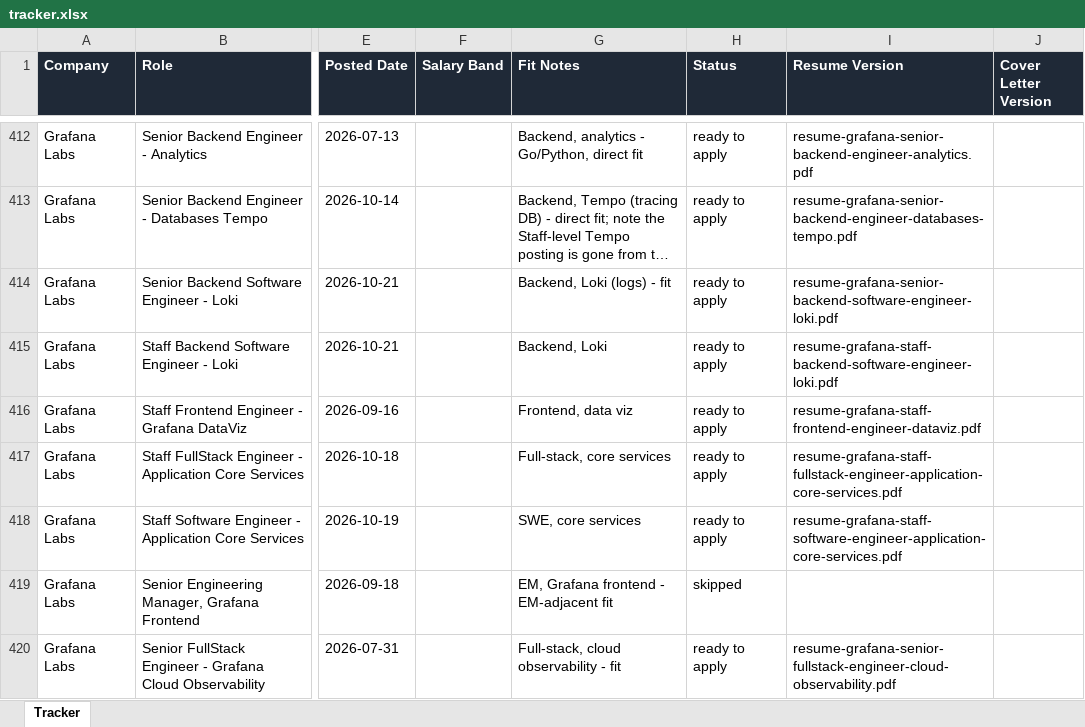
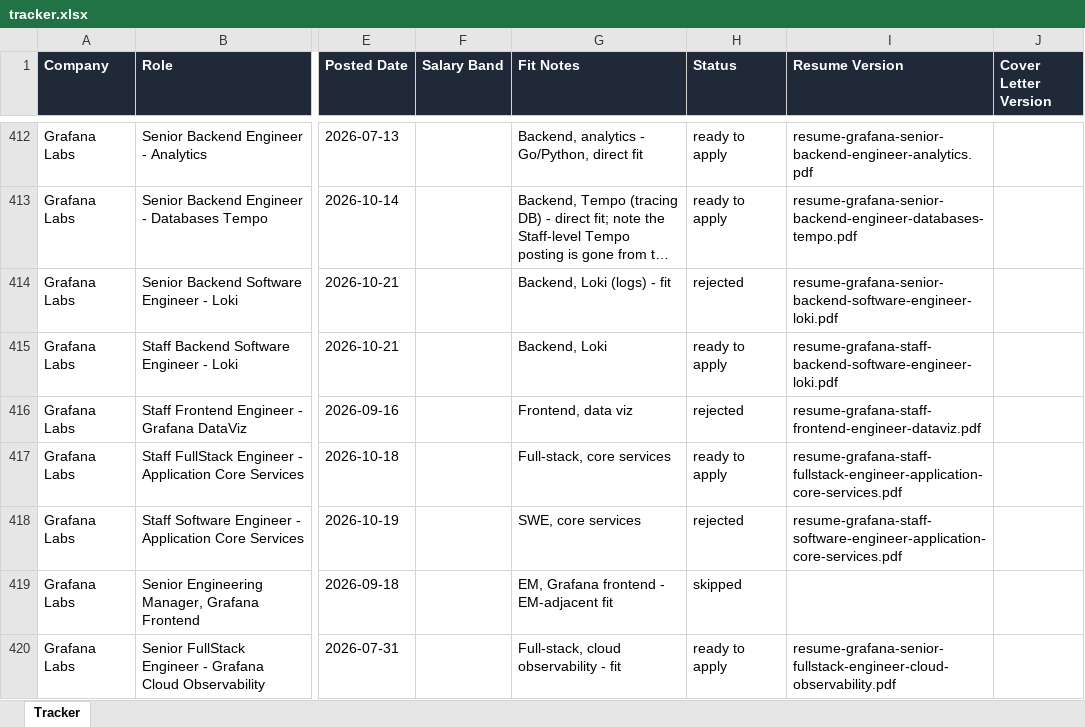
Before and after one commit to jacksturt/job-search, an Excel workbook: tracker.xlsx, sheet Tracker, drawn as a sheet; only a part is shown, gaps mark what is left out; long unchanged cells end in …; values as stored, in another font and other column widths than the file's, no borders; the diff covers the shown part only; the diff names each change by its address in the sheet, - before the commit and + after, or states it on an @@ line.

Commit message:
Flip 7 Nov 6 rejections to rejected: GitLab 457, Grafana 414/416/418/422, Affirm 27 (applied 2026-09-29), Recursion 480

```diff
--- a/tracker.xlsx (sheet Tracker)
+++ b/tracker.xlsx (sheet Tracker)
-H414 (Status): ready to apply
+H414 (Status): rejected
-H416 (Status): ready to apply
+H416 (Status): rejected
-H418 (Status): ready to apply
+H418 (Status): rejected
```
Also changed, not shown: 4 edited cells elsewhere in this sheet.
